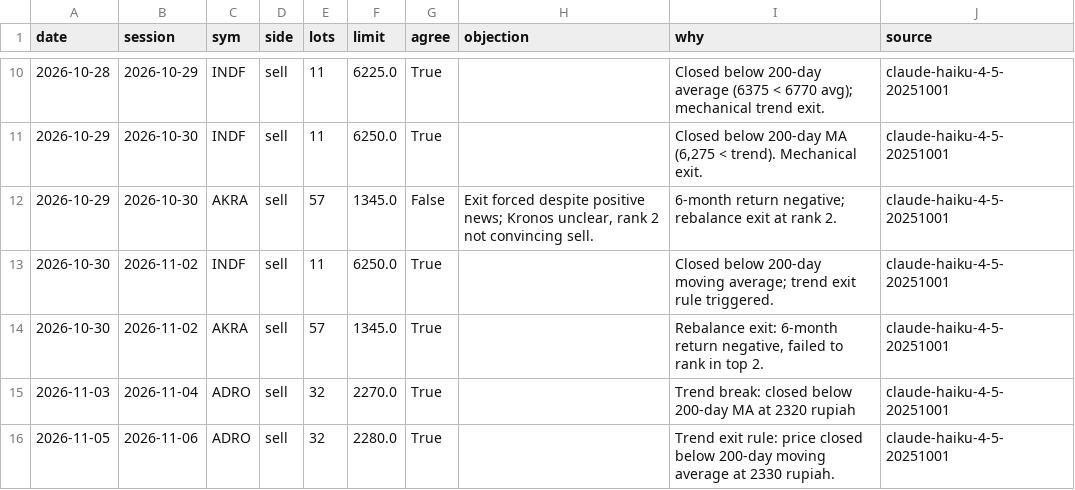
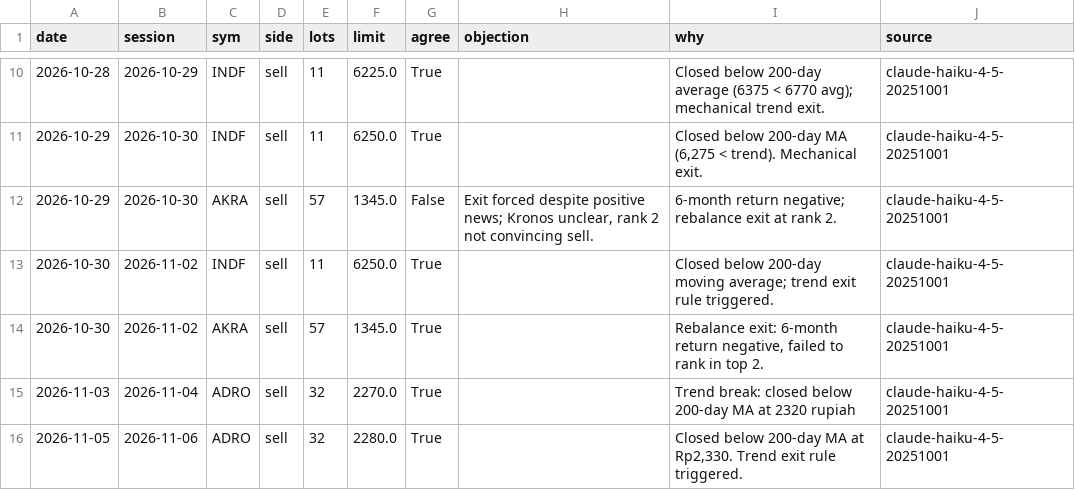
Before and after one commit to benchandra/idx-trend-bot, a CSV file: docs/data/committee_log.csv, drawn as a sheet; only a part is shown, gaps mark what is left out.

```diff
--- a/docs/data/committee_log.csv
+++ b/docs/data/committee_log.csv
@@ -15,2 +15,2 @@ date,session,sym,side,lots,limit,agree,objection,why,source
 2026-11-03,2026-11-04,ADRO,sell,32,2270.0,True,,Trend break: closed below 200-day MA at 2320 rupiah,claude-haiku-4-5-20251001
-2026-11-05,2026-11-06,ADRO,sell,32,2280.0,True,,Trend exit rule: price closed below 200-day moving average at 2330 rupiah.,claude-haiku-4-5-20251001
+2026-11-05,2026-11-06,ADRO,sell,32,2280.0,True,,"Closed below 200-day MA at Rp2,330. Trend exit rule triggered.",claude-haiku-4-5-20251001
```
Also changed, not shown: docs/data/kronos_log.csv, 5 other files.
